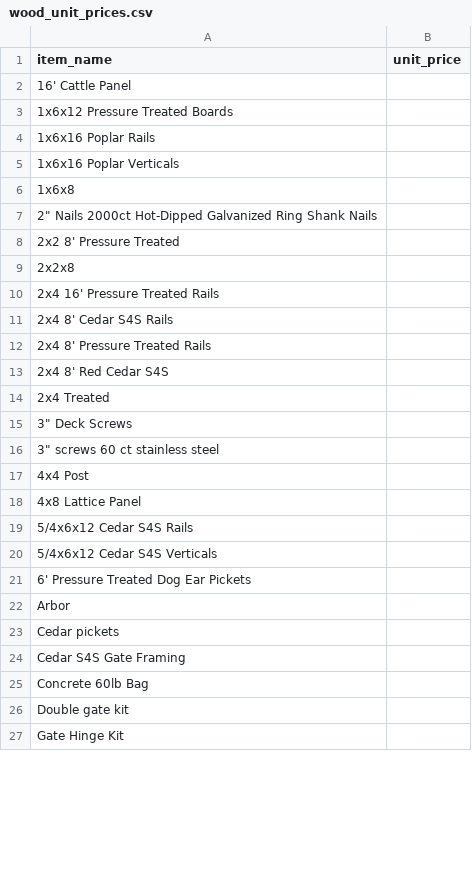
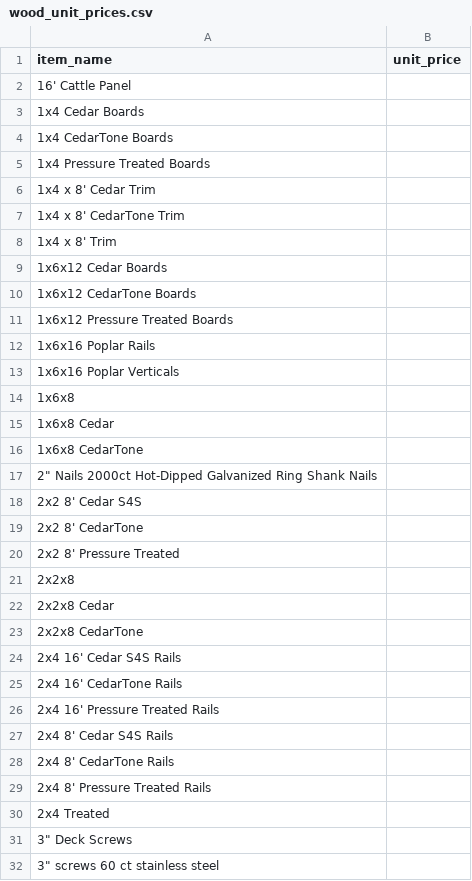
Before and after one commit to nllavasseur/natethegreat, a CSV file: public/wood_unit_prices.csv, drawn as a sheet; only a part is shown; the shorter side is filled out with more unchanged rows; removed rows and columns are numbered as before the commit, all else as after; the diff covers the shown part only; the diff names each change by its address in the sheet, - before the commit and + after, or states it on an @@ line.

Commit message:
Wood: expand unit price CSV with material variants

```diff
--- a/public/wood_unit_prices.csv
+++ b/public/wood_unit_prices.csv
+row 3: 1x4 Cedar Boards
+row 4: 1x4 CedarTone Boards
+row 5: 1x4 Pressure Treated Boards
+row 6: 1x4 x 8' Cedar Trim
+row 7: 1x4 x 8' CedarTone Trim
+row 8: 1x4 x 8' Trim
+row 9: 1x6x12 Cedar Boards
+row 10: 1x6x12 CedarTone Boards
+row 15: 1x6x8 Cedar
+row 16: 1x6x8 CedarTone
+row 18: 2x2 8' Cedar S4S
+row 19: 2x2 8' CedarTone
+row 22: 2x2x8 Cedar
+row 23: 2x2x8 CedarTone
+row 24: 2x4 16' Cedar S4S Rails
+row 25: 2x4 16' CedarTone Rails
+row 28: 2x4 8' CedarTone Rails
-row 13: 2x4 8' Red Cedar S4S
```
Also changed, not shown: 9 added rows and 1 removed row elsewhere in this file, wood_unit_prices.csv.
